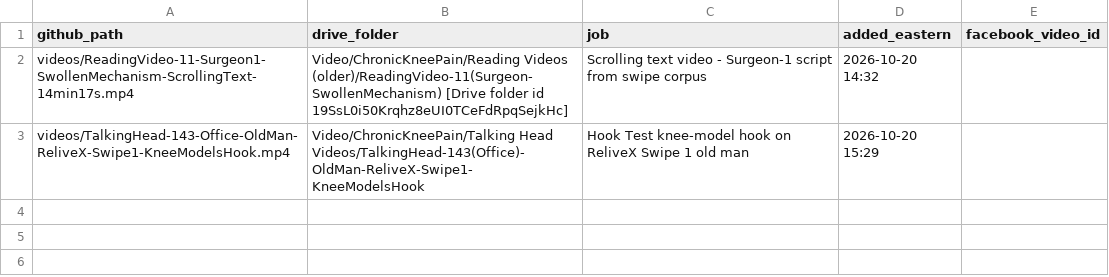
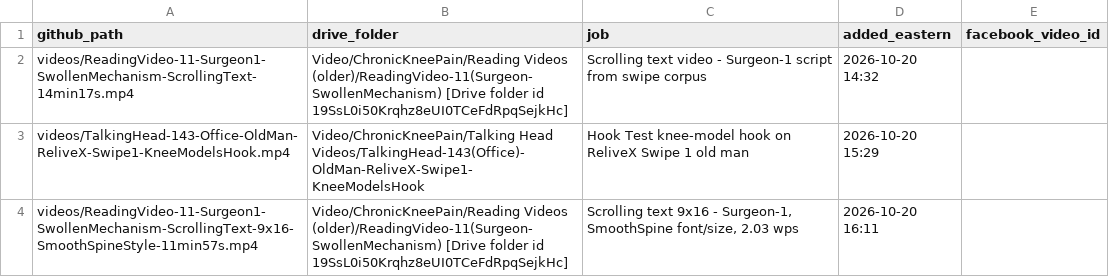
Before and after one commit to jamaljenkinspromo-cpu/kr-videos, a TSV file: MANIFEST.tsv, drawn as a sheet; the diff names each change by its address in the sheet, - before the commit and + after, or states it on an @@ line.

```diff
--- a/MANIFEST.tsv
+++ b/MANIFEST.tsv
+row 4: videos/ReadingVideo-11-Surgeon1-SwollenMechanism-ScrollingText-9x16-SmoothSpineStyle-11min57s.mp4 | Video/ChronicKneePain/Reading Videos (older)/ReadingVideo-11(Surgeon-SwollenMechanism) [Drive folder id 19SsL0i50Krqhz8eUI0TCeFdRpqSejkHc] | Scrolling text 9x16 - Surgeon-1, SmoothSpine font/size, 2.03 wps | 2026-10-20 16:11
```
Also changed, not shown: 1 other file.
